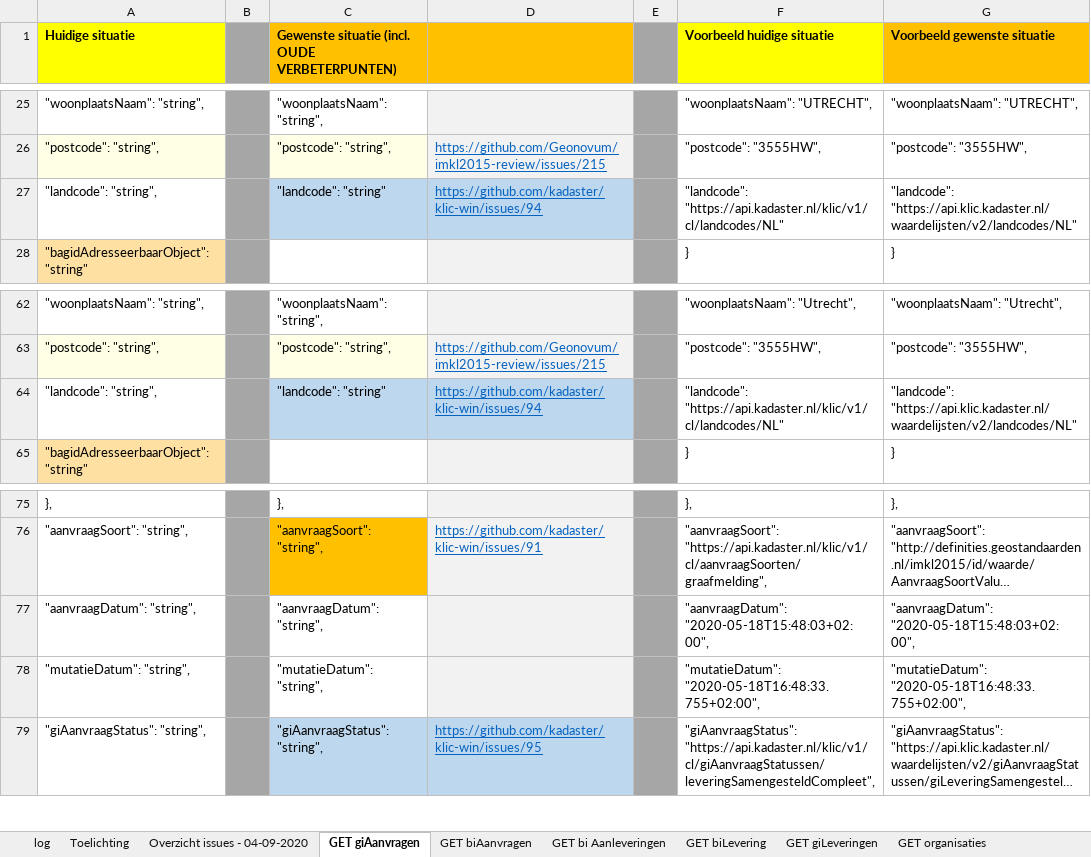
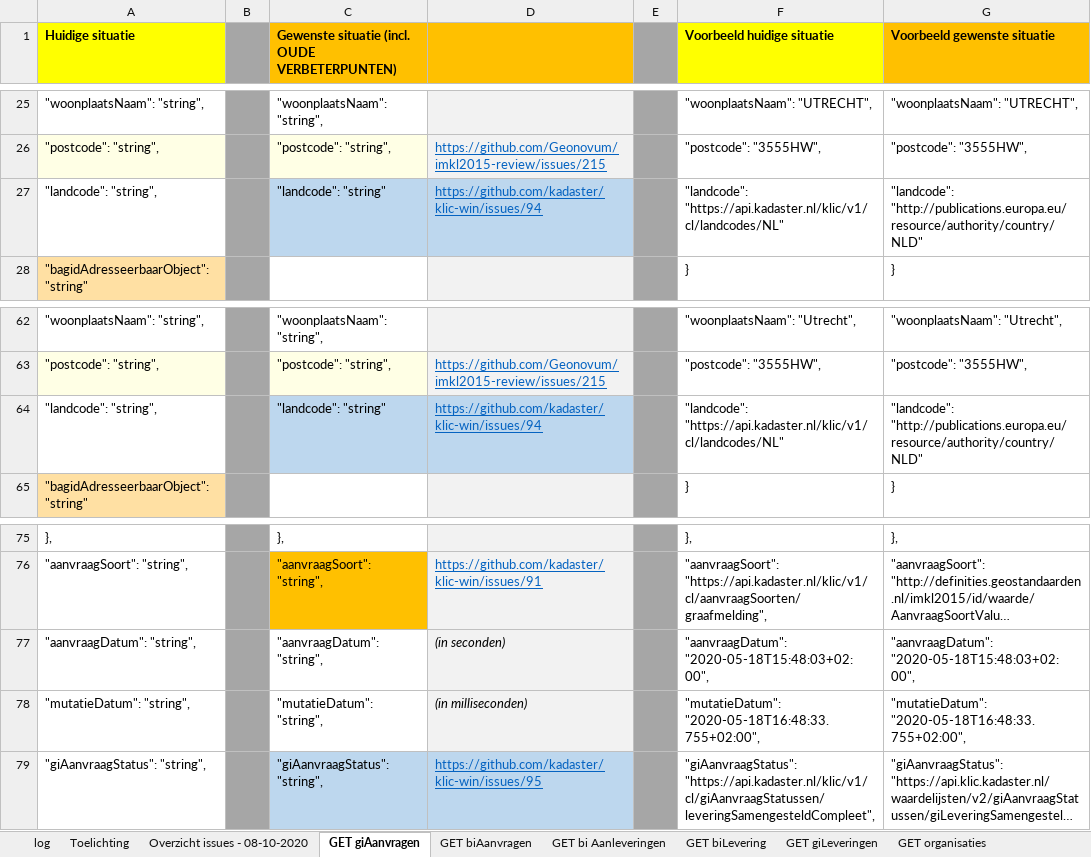
Before and after one commit to kadaster/klic-win, an Excel workbook: Beheren standaarden KLIC/Overzicht BMKL-issues (TCS).xlsx, sheet GET giAanvragen, drawn as a sheet; only a part is shown, gaps mark what is left out; long unchanged cells end in …; values as stored, in another font and other column widths than the file's, no borders; the diff names each change by its address in the sheet, - before the commit and + after, or states it on an @@ line.

```diff
--- a/Beheren standaarden KLIC/Overzicht BMKL-issues (TCS).xlsx (sheet GET giAanvragen)
+++ b/Beheren standaarden KLIC/Overzicht BMKL-issues (TCS).xlsx (sheet GET giAanvragen)
-sheet tab: Overzicht issues - 04-09-2020
+sheet tab: Overzicht issues - 08-10-2020
-G27 (Voorbeeld gewenste situatie): "landcode": "https://api.klic.kadaster.nl/waardelijsten/v2/landcodes/NL"
+G27 (Voorbeeld gewenste situatie): "landcode": "http://publications.europa.eu/resource/authority/country/NLD"
-G64 (Voorbeeld gewenste situatie): "landcode": "https://api.klic.kadaster.nl/waardelijsten/v2/landcodes/NL"
+G64 (Voorbeeld gewenste situatie): "landcode": "http://publications.europa.eu/resource/authority/country/NLD"
-D77: (empty)
+D77: (in seconden)
-D78: (empty)
+D78: (in milliseconden)
```
Also changed, not shown: sheet Overzicht issues - 08-10-2020, sheet GET organisaties, sheet GET bi Aanleveringen, sheet GET Aanleveringen, sheet GET biAanvragen, sheet GET giLeveringen, 2 more sheets, 2 other files.
